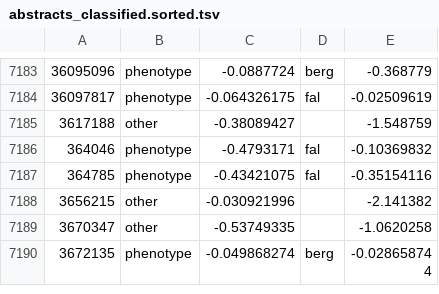
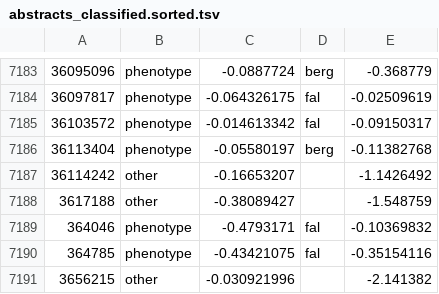
Before and after one commit to theosanderson/malaria_phenotype_papers, a TSV file: working/abstracts_classified.sorted.tsv, drawn as a sheet; only a part is shown, gaps mark what is left out; the shorter side is filled out with more unchanged rows; the diff names each change by its address in the sheet, - before the commit and + after, or states it on an @@ line.

```diff
--- a/working/abstracts_classified.sorted.tsv
+++ b/working/abstracts_classified.sorted.tsv
+row 7185: 36103572 | phenotype | -0.014613342 | fal | -0.09150317
+row 7186: 36113404 | phenotype | -0.05580197 | berg | -0.11382768
+row 7187: 36114242 | other | -0.16653207 |  | -1.1426492
```
Also changed, not shown: 2 other files.
